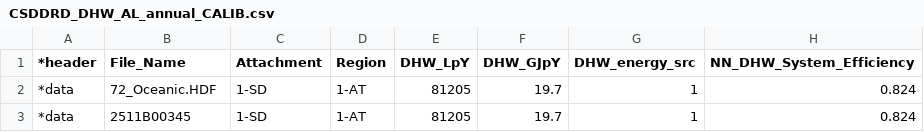
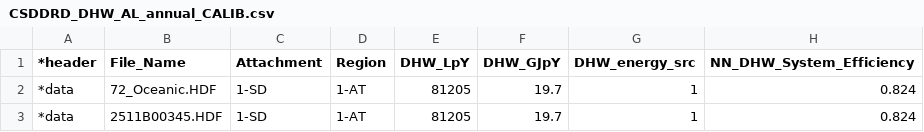
Before and after one commit to danegeorge/CHREM, a CSV file: CSDDRD/CSDDRD_DHW_AL_annual_CALIB.csv, drawn as a sheet; only a part is shown; the diff names each change by its address in the sheet, - before the commit and + after, or states it on an @@ line.

Commit message:
correct a small error.
Former-commit-id: 5840213d63763987b0bff9db701482ecc0654cc4

```diff
--- a/CSDDRD/CSDDRD_DHW_AL_annual_CALIB.csv
+++ b/CSDDRD/CSDDRD_DHW_AL_annual_CALIB.csv
-B3 (File_Name): 2511B00345
+B3 (File_Name): 2511B00345.HDF
```
